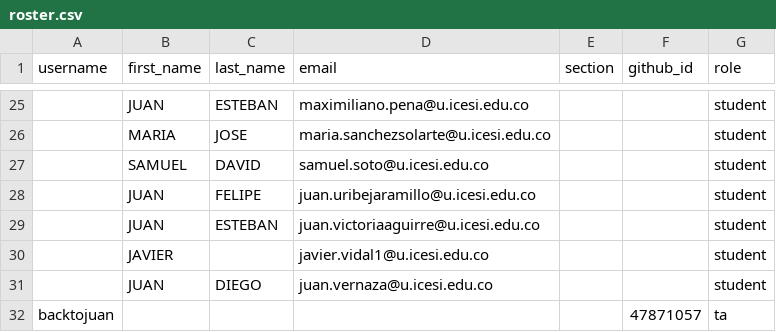
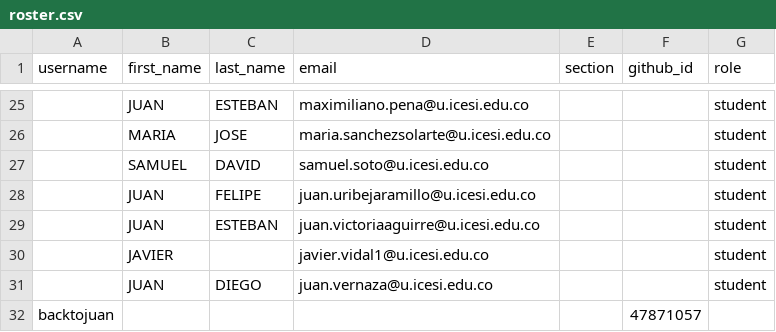
Before and after one commit to UniversidadIcesi-DCSI-BloqueAlgoritmos/classroom50, a CSV file: 2026-2-09830-apo2-g5/roster.csv, drawn as a sheet; only a part is shown, gaps mark what is left out; the diff names each change by its address in the sheet, - before the commit and + after, or states it on an @@ line.

Commit message:
[Classroom 50] Sync roster from teams: 2026-2-09830-apo2-g5

```diff
--- a/2026-2-09830-apo2-g5/roster.csv
+++ b/2026-2-09830-apo2-g5/roster.csv
-G32 (role): ta
+G32 (role): (empty)
```
